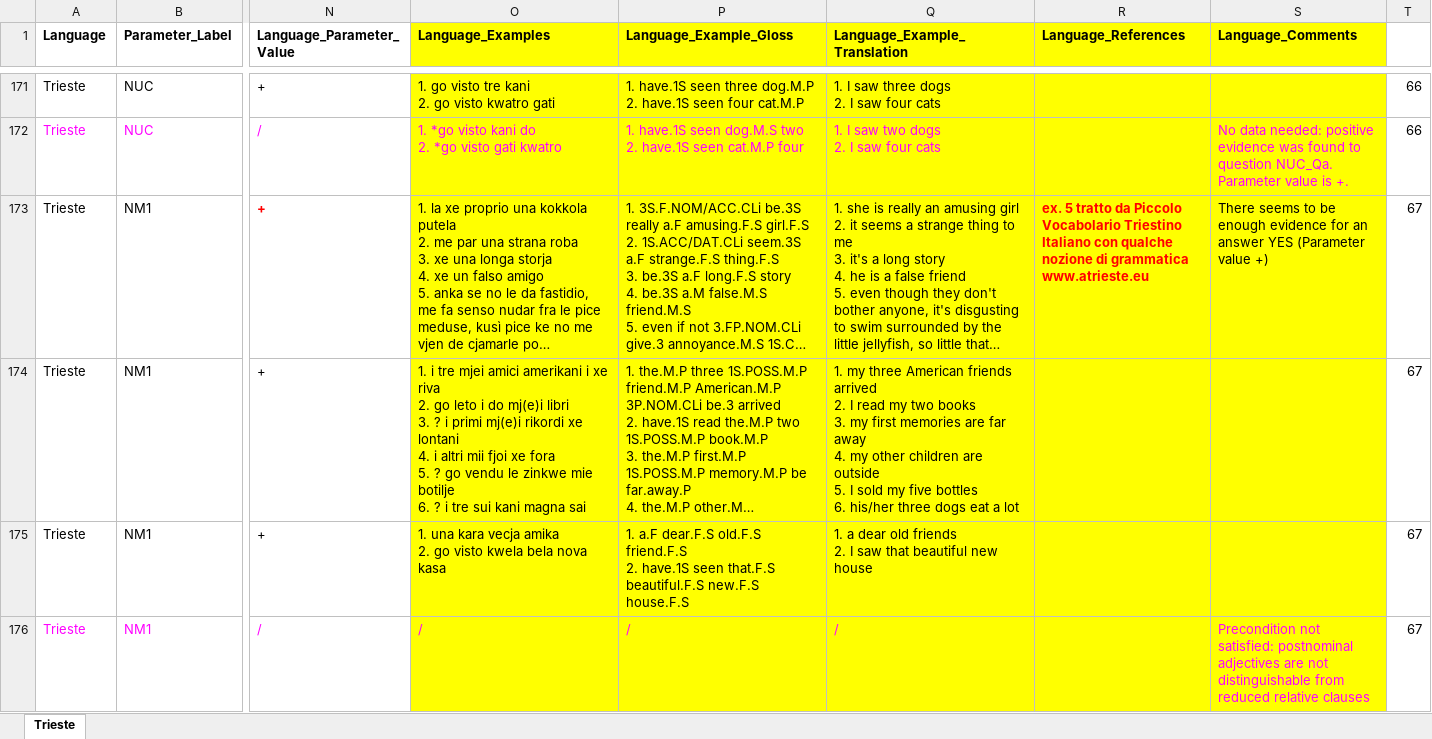
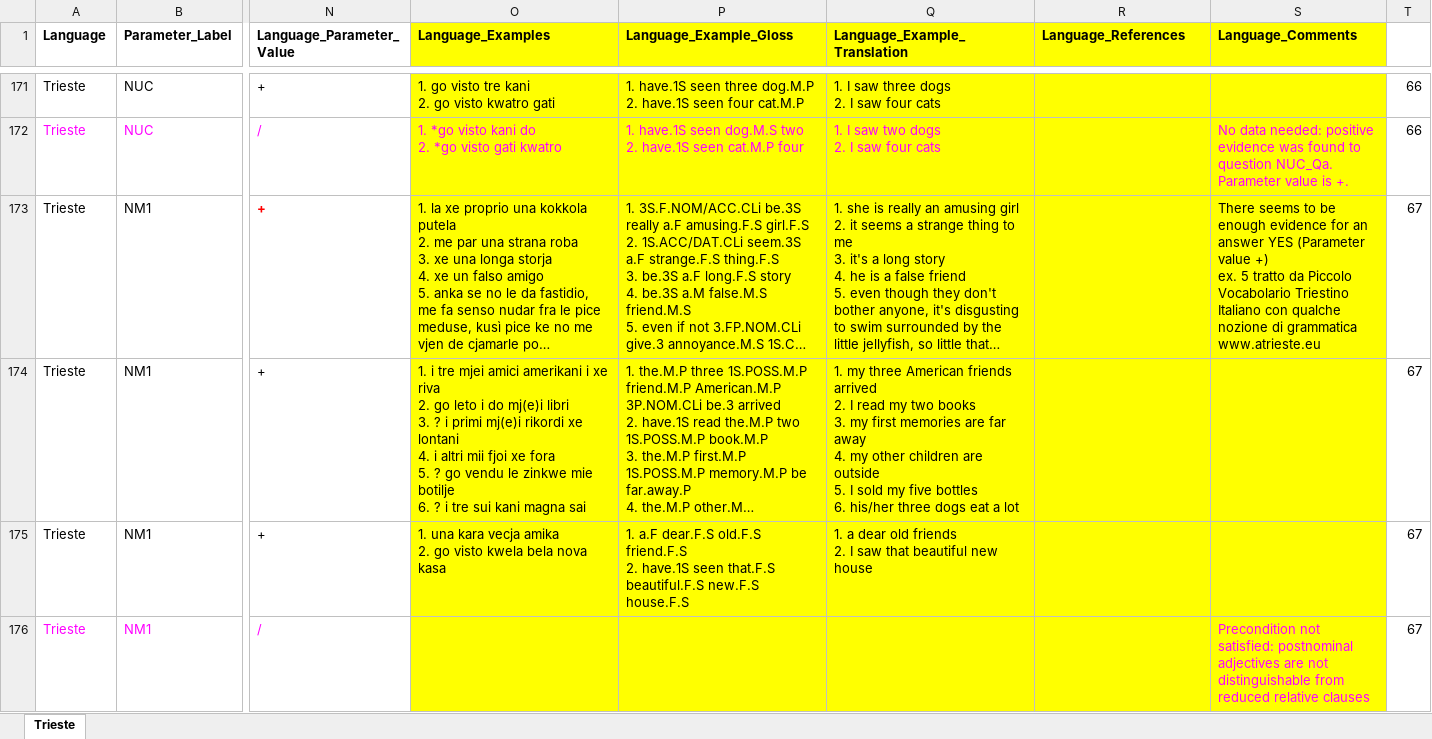
Before and after one commit to gb-993/progetto_lingue_2, an Excel workbook: data/Database_Trieste.xlsx, sheet Trieste, drawn as a sheet; only a part is shown, gaps mark what is left out; long unchanged cells end in …; values as stored, in another font and other column widths than the file's, no borders; ↵ is a line break in a cell; the diff covers the shown part only; the diff names each change by its address in the sheet, - before the commit and + after, or states it on an @@ line.

Commit message:
modificato Trieste

```diff
--- a/data/Database_Trieste.xlsx (sheet Trieste)
+++ b/data/Database_Trieste.xlsx (sheet Trieste)
-R173 (Language_References): ex. 5 tratto da Piccolo Vocabolario Triestino Italiano con qualche nozione di grammatica ↵ www.atrieste.eu
+R173 (Language_References): (empty)
-S173 (Language_Comments): …value +)
+S173 (Language_Comments): …value +) ↵ ex. 5 tratto da Piccolo Vocabolario Triestino Italiano con qualche nozione di grammatica ↵ www.atrieste.eu
-O176 (Language_Examples): /
+O176 (Language_Examples): (empty)
-P176 (Language_Example_Gloss): /
+P176 (Language_Example_Gloss): (empty)
-Q176 (Language_Example_Translation): /
+Q176 (Language_Example_Translation): (empty)
```
Also changed, not shown: 86 edited cells elsewhere in this sheet.
